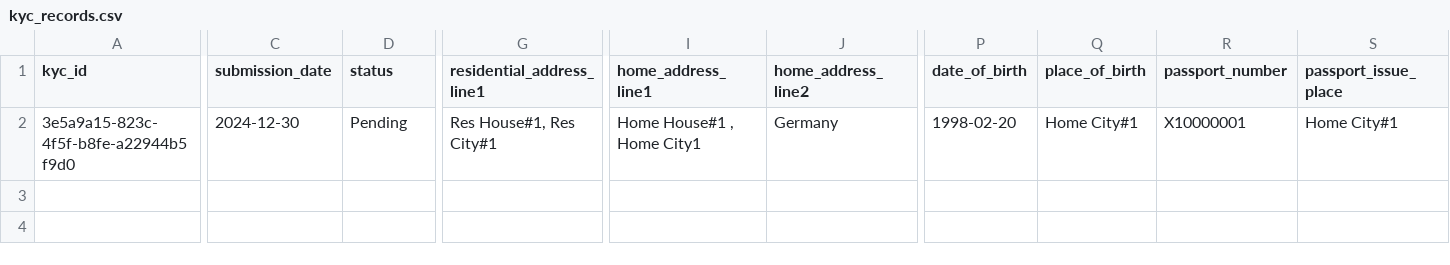
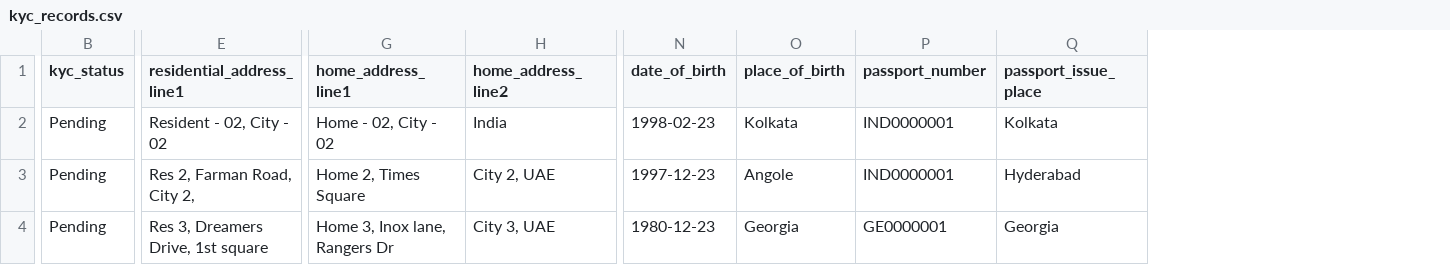
Before and after one commit to radhabaran/invoice_app_v0r2, a CSV file: data/kyc_records.csv, drawn as a sheet; only a part is shown, gaps mark what is left out; removed rows and columns are numbered as before the commit, all else as after; rows hold the shown columns only; the diff covers the shown part only; the diff names each change by its address in the sheet, - before the commit and + after, or states it on an @@ line.

```diff
--- a/data/kyc_records.csv
+++ b/data/kyc_records.csv
-column A (kyc_id), row 2: 3e5a9a15-823c-4f5f-b8fe-a22944b5f9d0
-column C (submission_date), row 2: 2024-12-30
-B1: status
+B1: kyc_status
-E2 (residential_address_line1): Res House#1, Res City#1
+E2 (residential_address_line1): Resident - 02, City - 02
-G2 (home_address_line1): Home House#1 , Home City1
+G2 (home_address_line1): Home - 02, City - 02
-H2 (home_address_line2): Germany
+H2 (home_address_line2): India
-N2 (date_of_birth): 1998-02-20
+N2 (date_of_birth): 1998-02-23
-O2 (place_of_birth): Home City#1
+O2 (place_of_birth): Kolkata
-P2 (passport_number): X10000001
+P2 (passport_number): IND0000001
-Q2 (passport_issue_place): Home City#1
+Q2 (passport_issue_place): Kolkata
+row 3: Pending | Res 2, Farman Road, City 2, | Home 2, Times Square | City 2, UAE | 1997-12-23 | Angole | IND0000001 | Hyderabad
+row 4: Pending | Res 3, Dreamers Drive, 1st square | Home 3, Inox lane, Rangers Dr | City 3, UAE | 1980-12-23 | Georgia | GE0000001 | Georgia
```
Also changed, not shown: 11 edited cells elsewhere in this file, 1 other file.
